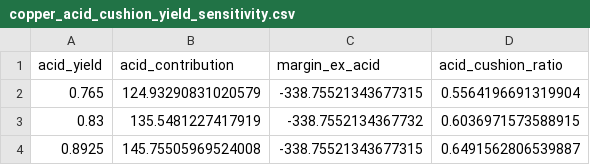
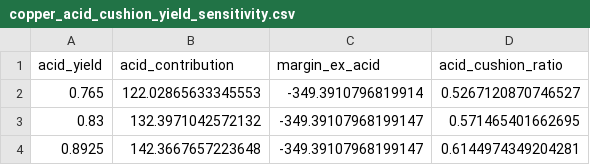
Before and after one commit to OlenaVa/acid_credit_divergence, a CSV file: output/tables/copper_acid_cushion_yield_sensitivity.csv, drawn as a sheet.

```diff
--- a/output/tables/copper_acid_cushion_yield_sensitivity.csv
+++ b/output/tables/copper_acid_cushion_yield_sensitivity.csv
@@ -1,4 +1,4 @@
 acid_yield,acid_contribution,margin_ex_acid,acid_cushion_ratio
-0.765,124.93290831020579,-338.75521343677315,0.5564196691319904
-0.83,135.5481227417919,-338.7552134367732,0.6036971573588915
-0.8925,145.75505969524008,-338.75521343677315,0.6491562806539887
+0.765,122.02865633345553,-349.3910796819914,0.5267120870746527
+0.83,132.3971042572132,-349.39107968199147,0.571465401662695
+0.8925,142.3667657223648,-349.39107968199147,0.6144974349204281
```
Also changed, not shown: output/tables/copper_acid_cushion_weekly.csv, output/tables/counterfactual_flat_acid.csv, 14 other files.
